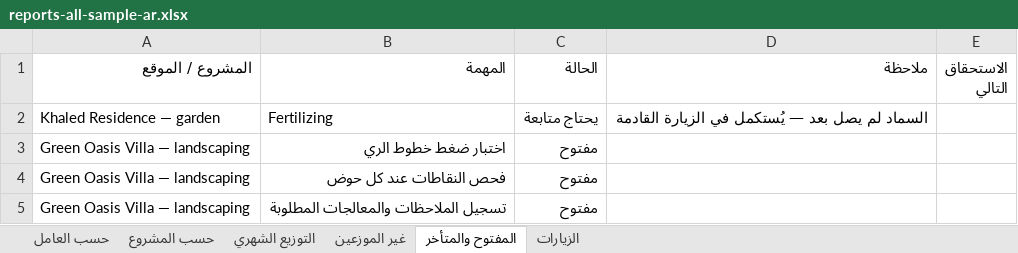
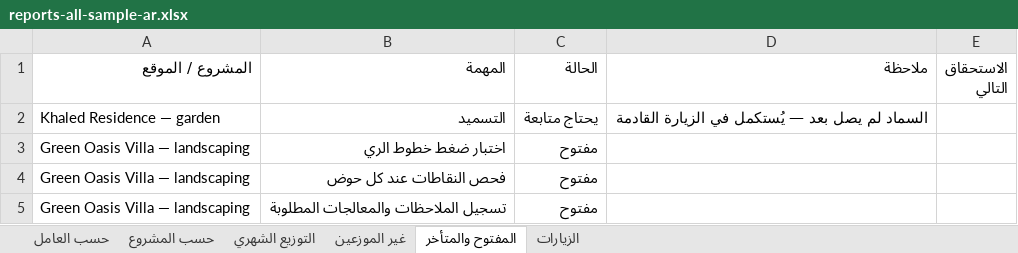
Before and after one commit to ishin12/Check-list, an Excel workbook: docs/uat/samples/reports-all-sample-ar.xlsx, sheet المفتوح والمتأخر, drawn as a sheet; values as stored, in another font and other column widths than the file's, no borders; the diff names each change by its address in the sheet, - before the commit and + after, or states it on an @@ line.

```diff
--- a/docs/uat/samples/reports-all-sample-ar.xlsx (sheet المفتوح والمتأخر)
+++ b/docs/uat/samples/reports-all-sample-ar.xlsx (sheet المفتوح والمتأخر)
-B2 (المهمة): Fertilizing
+B2 (المهمة): التسميد
```
Also changed, not shown: sheet غير الموزعين, sheet الزيارات, 2 other files.
